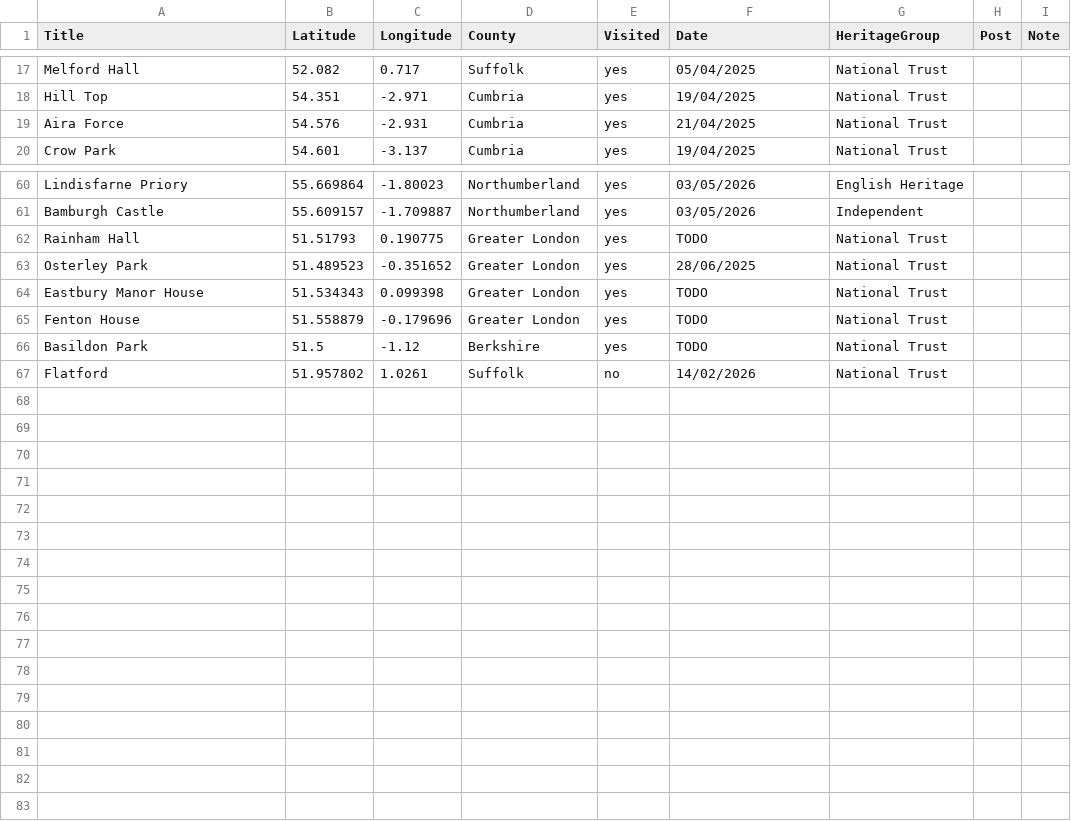
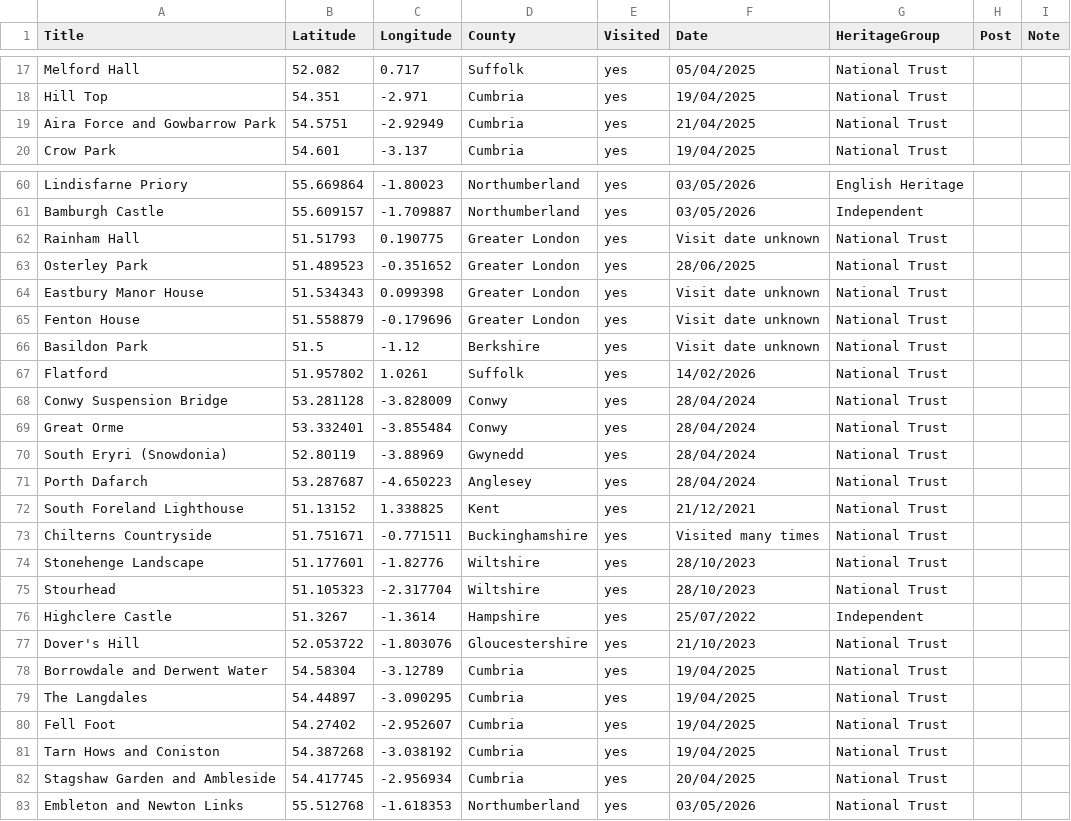
Before and after one commit to emilyykchan/emilyykchan.github.io, a CSV file: assets/data/national-trust-visited.csv, drawn as a sheet; only a part is shown, gaps mark what is left out; the diff covers the shown part only.

Commit message:
Add visited NT places

```diff
--- a/assets/data/national-trust-visited.csv
+++ b/assets/data/national-trust-visited.csv
@@ -18,3 +18,3 @@ Melford Hall,52.082,0.717,Suffolk,yes,05/04/2025,National Trust,,
 Hill Top,54.351,-2.971,Cumbria,yes,19/04/2025,National Trust,,
-Aira Force,54.576,-2.931,Cumbria,yes,21/04/2025,National Trust,,
+Aira Force and Gowbarrow Park,54.5751,-2.92949,Cumbria,yes,21/04/2025,National Trust,,
 Crow Park,54.601,-3.137,Cumbria,yes,19/04/2025,National Trust,,
@@ -61,7 +61,23 @@ Lindisfarne Priory,55.669864,-1.80023,Northumberland,yes,03/05/2026,English Heri
 Bamburgh Castle,55.609157,-1.709887,Northumberland,yes,03/05/2026,Independent,,
-Rainham Hall,51.51793,0.190775,Greater London,yes,TODO,National Trust,,
+Rainham Hall,51.51793,0.190775,Greater London,yes,Visit date unknown,National Trust,,
 Osterley Park,51.489523,-0.351652,Greater London,yes,28/06/2025,National Trust,,
-Eastbury Manor House,51.534343,0.099398,Greater London,yes,TODO,National Trust,,
-Fenton House,51.558879,-0.179696,Greater London,yes,TODO,National Trust,,
-Basildon Park,51.5,-1.12,Berkshire,yes,TODO,National Trust,,
-Flatford,51.957802,1.0261,Suffolk,no,14/02/2026,National Trust,,
+Eastbury Manor House,51.534343,0.099398,Greater London,yes,Visit date unknown,National Trust,,
+Fenton House,51.558879,-0.179696,Greater London,yes,Visit date unknown,National Trust,,
+Basildon Park,51.5,-1.12,Berkshire,yes,Visit date unknown,National Trust,,
+Flatford,51.957802,1.0261,Suffolk,yes,14/02/2026,National Trust,,
+Conwy Suspension Bridge,53.281128,-3.828009,Conwy,yes,28/04/2024,National Trust,,
+Great Orme,53.332401,-3.855484,Conwy,yes,28/04/2024,National Trust,,
+South Eryri (Snowdonia),52.80119,-3.88969,Gwynedd,yes,28/04/2024,National Trust,,
+Porth Dafarch,53.287687,-4.650223,Anglesey,yes,28/04/2024,National Trust,,
+South Foreland Lighthouse,51.13152,1.338825,Kent,yes,21/12/2021,National Trust,,
+Chilterns Countryside,51.751671,-0.771511,Buckinghamshire,yes,Visited many times,National Trust,,
+Stonehenge Landscape,51.177601,-1.82776,Wiltshire,yes,28/10/2023,National Trust,,
+Stourhead,51.105323,-2.317704,Wiltshire,yes,28/10/2023,National Trust,,
+Highclere Castle,51.3267,-1.3614,Hampshire,yes,25/07/2022,Independent,,
+Dover's Hill,52.053722,-1.803076,Gloucestershire,yes,21/10/2023,National Trust,,
+Borrowdale and Derwent Water,54.58304,-3.12789,Cumbria,yes,19/04/2025,National Trust,,
+The Langdales,54.44897,-3.090295,Cumbria,yes,19/04/2025,National Trust,,
+Fell Foot,54.27402,-2.952607,Cumbria,yes,19/04/2025,National Trust,,
+Tarn Hows and Coniston,54.387268,-3.038192,Cumbria,yes,19/04/2025,National Trust,,
+Stagshaw Garden and Ambleside,54.417745,-2.956934,Cumbria,yes,20/04/2025,National Trust,,
+Embleton and Newton Links,55.512768,-1.618353,Northumberland,yes,03/05/2026,National Trust,,
```
Also changed, not shown: 1 added row, 1 removed row and 13 edited cells elsewhere in this file, 2 other files.
